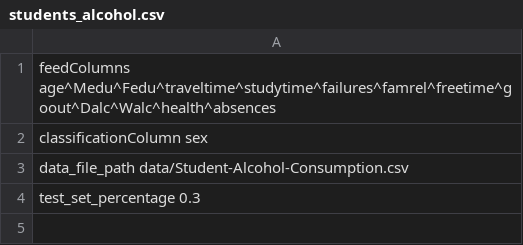
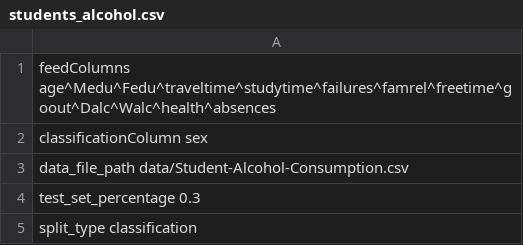
Before and after one commit to AconLight/ITStudiesML, a CSV file: conf/dataLoadingConfigs/students_alcohol.csv, drawn as a sheet.

```diff
--- a/conf/dataLoadingConfigs/students_alcohol.csv
+++ b/conf/dataLoadingConfigs/students_alcohol.csv
@@ -4 +4,2 @@ data_file_path data/Student-Alcohol-Consumption.csv
 test_set_percentage 0.3
+split_type classification
```
Also changed, not shown: 20 other files.
